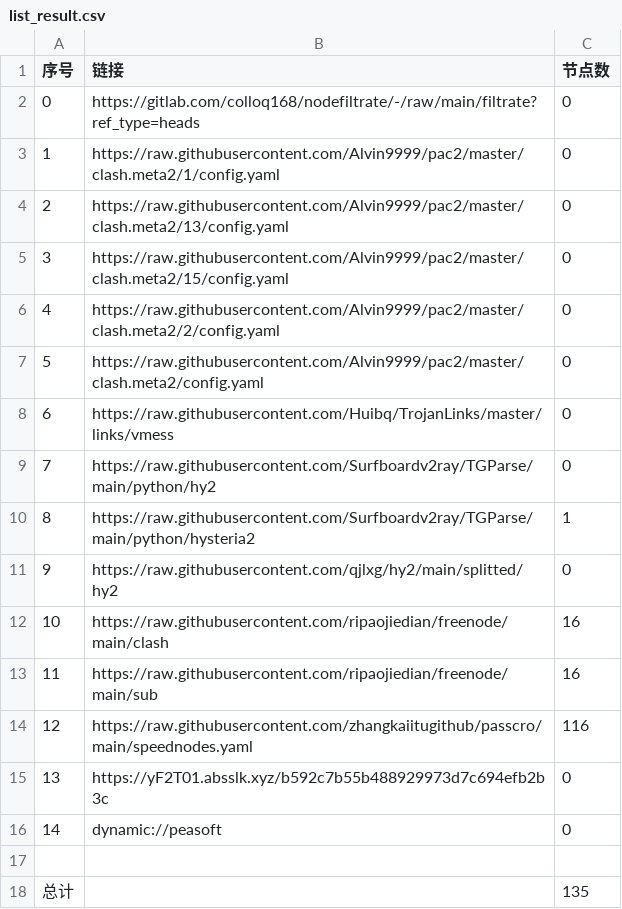
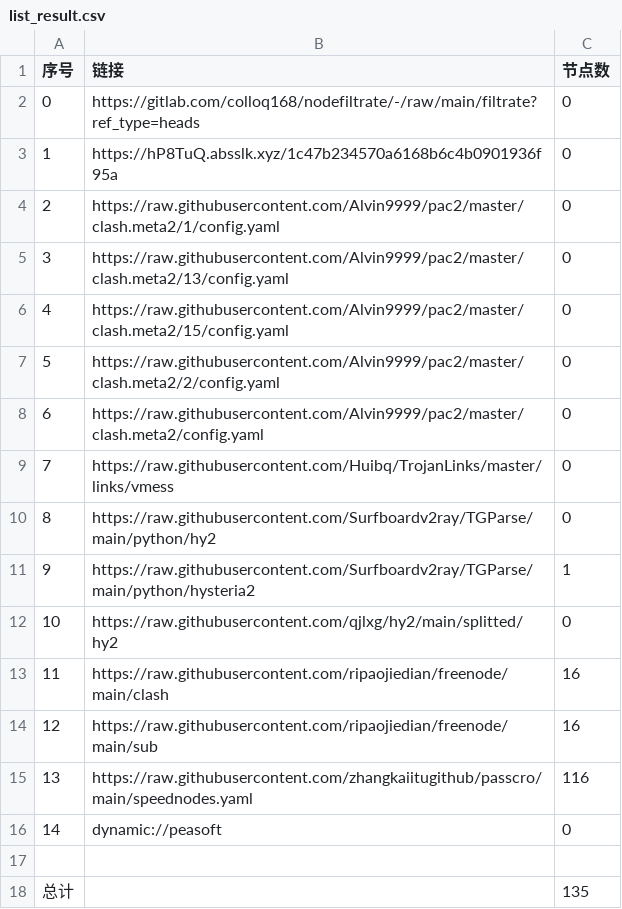
Before and after one commit to yuntin908/AutoMergePublicNodes, a CSV file: list_result.csv, drawn as a sheet; removed rows and columns are numbered as before the commit, all else as after; the diff names each change by its address in the sheet, - before the commit and + after, or states it on an @@ line.

```diff
--- a/list_result.csv
+++ b/list_result.csv
+row 3: 1 | https://hP8TuQ.absslk.xyz/1c47b234570a6168b6c4b0901936f95a | 0
@@ column A (序号) renumbered between rows 4 and 15 @@
-row 15: 13 | https://yF2T01.absslk.xyz/b592c7b55b488929973d7c694efb2b3c | 0
```
Also changed, not shown: 28 other files.
